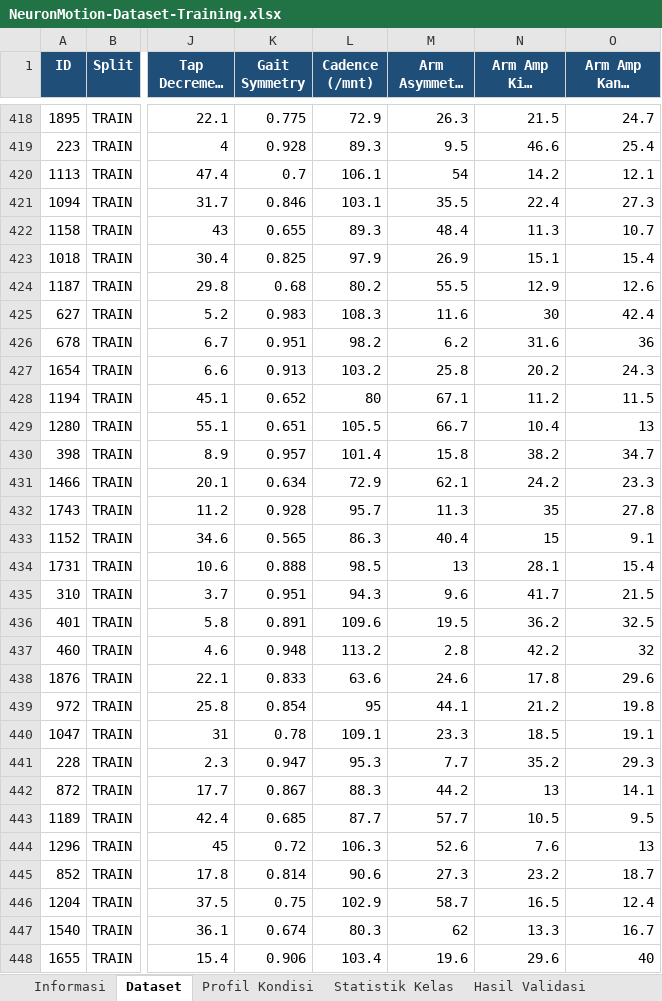
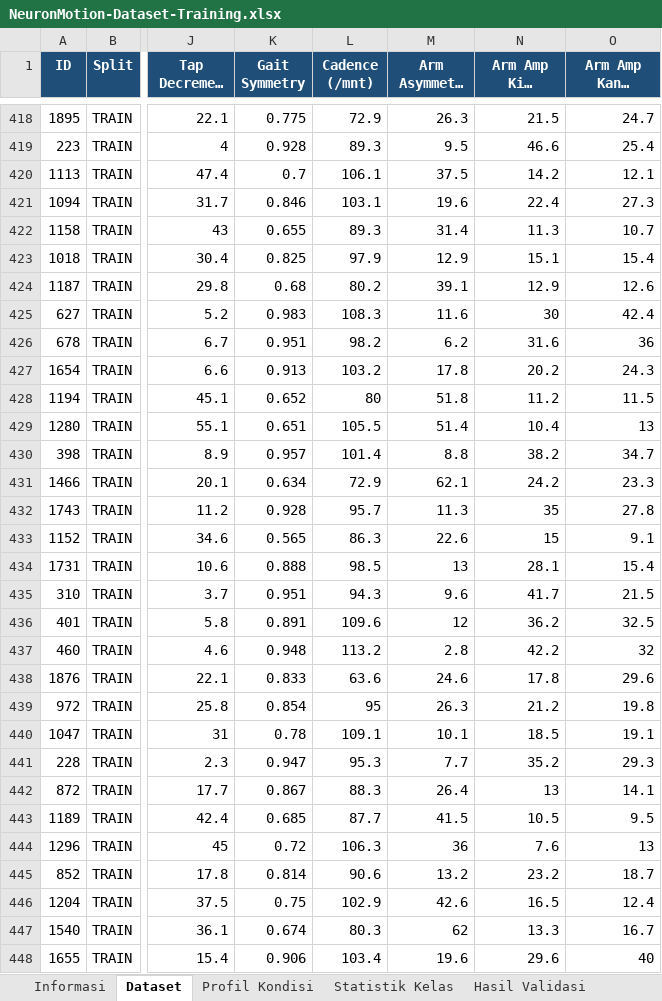
Before and after one commit to akhzaozy/neuronmotion, an Excel workbook: dataset/NeuronMotion-Dataset-Training.xlsx, sheet Dataset, drawn as a sheet; only a part is shown, gaps mark what is left out; long unchanged cells end in …; values as stored, in another font and other column widths than the file's, no borders; the diff covers the shown part only; the diff names each change by its address in the sheet, - before the commit and + after, or states it on an @@ line.

Commit message:
docs: document every dataset reference and its verification status
Adds a Referensi sheet to the dataset workbook and a matching
dataset/REFERENSI.md, mapping each parameter to the publication it came
from and marking, per row, whether the figure was actually verified
against that source or merely set on general reasoning.

Twelve parameters are backed by a checked source (tremor frequency
bands and the PD/ET overlap, physiological tremor at 8-12 Hz, PD
cadence, elderly cadence norms, arm-swing asymmetry, age-dependence of
finger tapping, the MDS-UPDRS tapping protocol, and the non-motor
symptom domains behind the questionnaire). Five are explicitly flagged
as unsourced: sway area in cm2, tremor amplitude in mm, maximal tap
rate, the stride symmetry index, and joint ROM. Those five must not be
cited as literature-derived until they are calibrated.

Also corrects early-PD arm-swing asymmetry. It was modelled at 18-45%,
but Lewek et al. (2010) measured 13.9 +/- 7.9% in early PD against
5.1 +/- 4.0% in controls, so the range moves to 6-27% and now overlaps
the healthy range as the study reports. Advanced PD is rescaled from
that baseline rather than kept at its previous, unsupported level.
Accuracy moves from 97.8% to 97.3%.

The Shimoyama 1990, Zijlstra & Hof 2003, and mPower citations are
dropped from the landing page footer and the admin endpoint: it could
not be confirmed that any dataset figure came from them. The footer now
lists only sources that were checked.

```diff
--- a/dataset/NeuronMotion-Dataset-Training.xlsx (sheet Dataset)
+++ b/dataset/NeuronMotion-Dataset-Training.xlsx (sheet Dataset)
-M420 (Arm Asymmetry (%)): 54
+M420 (Arm Asymmetry (%)): 37.5
-M421 (Arm Asymmetry (%)): 35.5
+M421 (Arm Asymmetry (%)): 19.6
-M422 (Arm Asymmetry (%)): 48.4
+M422 (Arm Asymmetry (%)): 31.4
-M423 (Arm Asymmetry (%)): 26.9
+M423 (Arm Asymmetry (%)): 12.9
-M424 (Arm Asymmetry (%)): 55.5
+M424 (Arm Asymmetry (%)): 39.1
-M427 (Arm Asymmetry (%)): 25.8
+M427 (Arm Asymmetry (%)): 17.8
-M428 (Arm Asymmetry (%)): 67.1
+M428 (Arm Asymmetry (%)): 51.8
-M429 (Arm Asymmetry (%)): 66.7
+M429 (Arm Asymmetry (%)): 51.4
-M430 (Arm Asymmetry (%)): 15.8
+M430 (Arm Asymmetry (%)): 8.8
-M433 (Arm Asymmetry (%)): 40.4
+M433 (Arm Asymmetry (%)): 22.6
-M436 (Arm Asymmetry (%)): 19.5
+M436 (Arm Asymmetry (%)): 12
-M439 (Arm Asymmetry (%)): 44.1
+M439 (Arm Asymmetry (%)): 26.3
-M440 (Arm Asymmetry (%)): 23.3
+M440 (Arm Asymmetry (%)): 10.1
-M442 (Arm Asymmetry (%)): 44.2
+M442 (Arm Asymmetry (%)): 26.4
-M443 (Arm Asymmetry (%)): 57.7
+M443 (Arm Asymmetry (%)): 41.5
-M444 (Arm Asymmetry (%)): 52.6
+M444 (Arm Asymmetry (%)): 36
-M445 (Arm Asymmetry (%)): 27.3
+M445 (Arm Asymmetry (%)): 13.2
-M446 (Arm Asymmetry (%)): 58.7
+M446 (Arm Asymmetry (%)): 42.6
```
Also changed, not shown: 637 edited cells elsewhere in this sheet, sheet Prediksi Uji, sheet Informasi, sheet Hasil Validasi, sheet Profil Kondisi, other sheet tabs, 5 other files.
